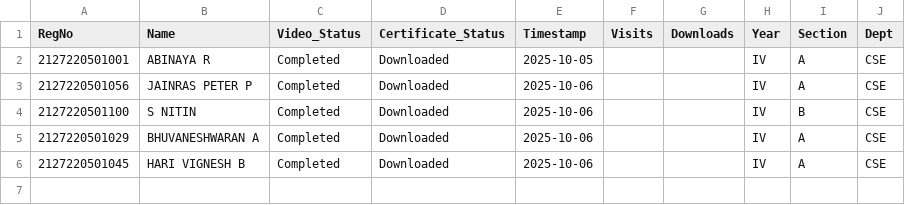
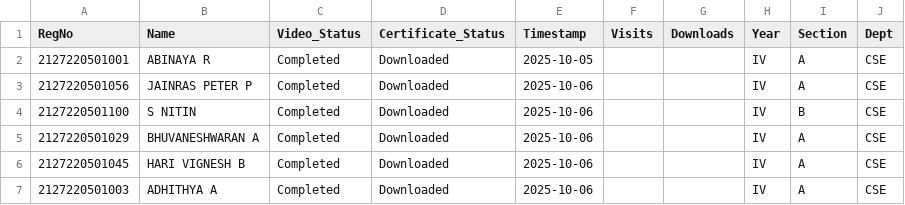
Before and after one commit to eraghu21/MicroLearning_LMS, a CSV file: progress.csv, drawn as a sheet.

Commit message:
Update progress - 2025-10-06T03:09:20.749526

```diff
--- a/progress.csv
+++ b/progress.csv
@@ -6 +6,2 @@ RegNo,Name,Video_Status,Certificate_Status,Timestamp,Visits,Downloads,Year,Secti
 2127220501045,HARI VIGNESH B,Completed,Downloaded,2025-10-06,,,IV,A,CSE
+2127220501003,ADHITHYA A,Completed,Downloaded,2025-10-06,,,IV,A,CSE
```
